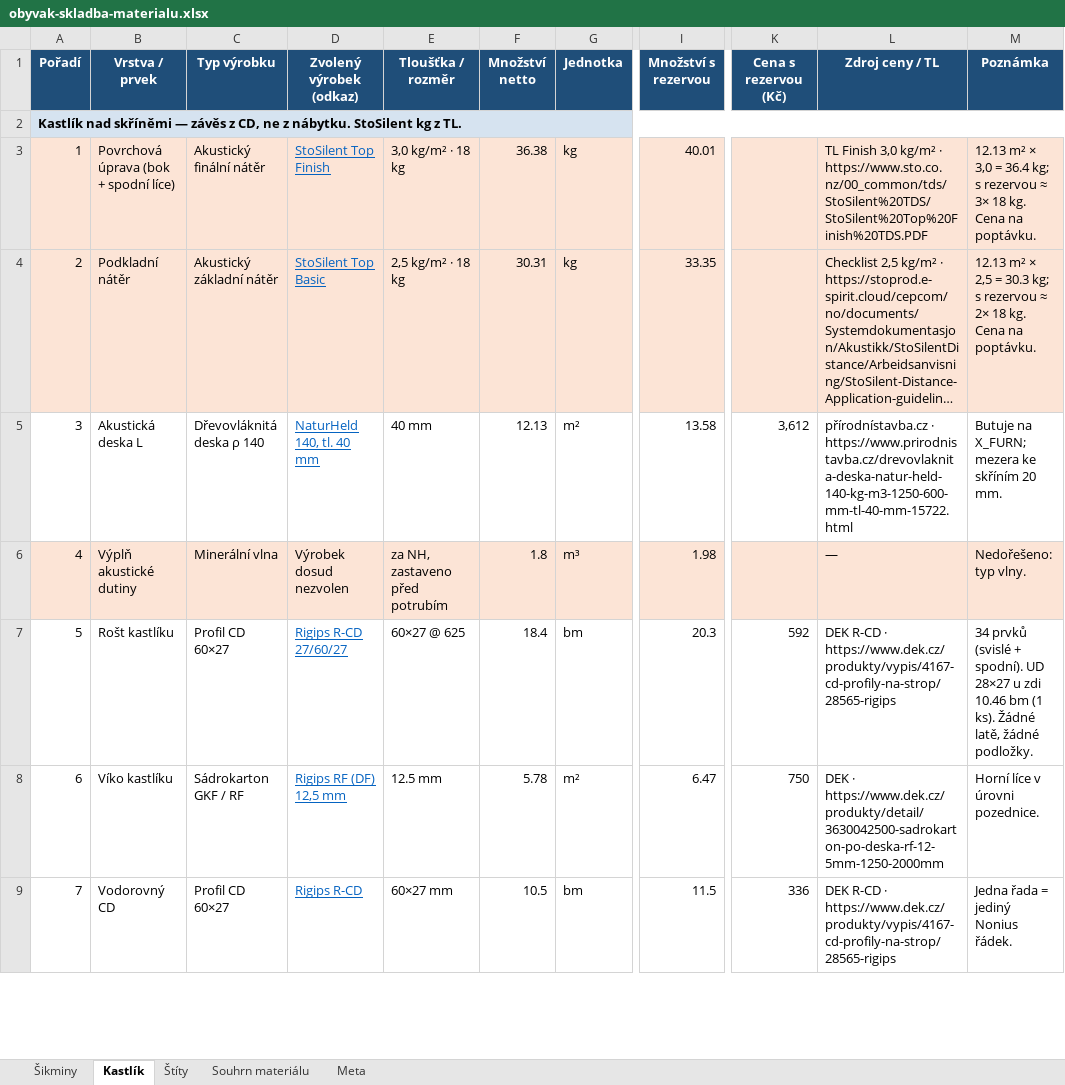
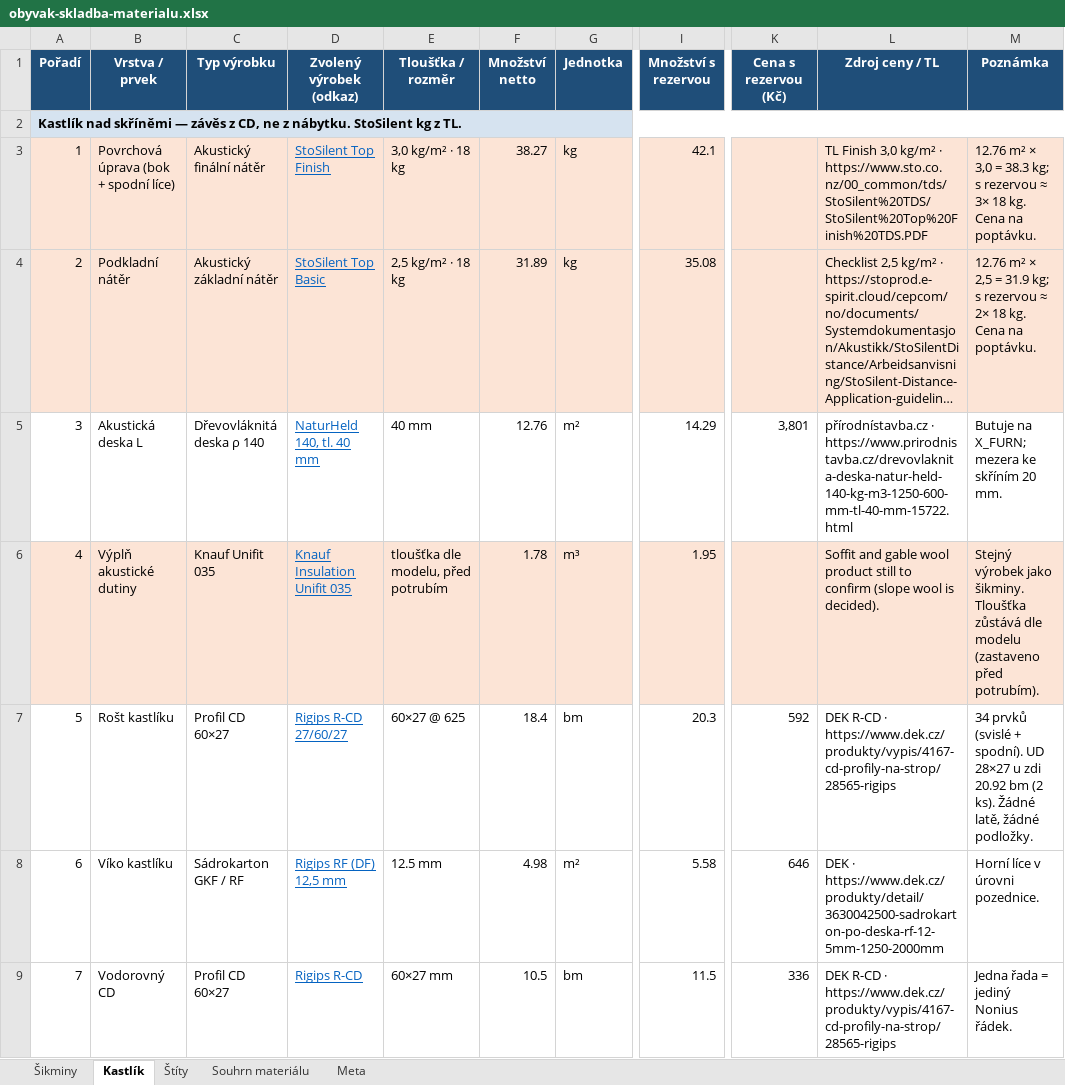
Before and after one commit to pteasima/Blueprints, an Excel workbook: obyvak-skladba-materialu.xlsx, sheet Kastlík, drawn as a sheet; only a part is shown, gaps mark what is left out; long unchanged cells end in …; values as stored, in another font and other column widths than the file's, no borders; the diff covers the shown part only; the diff names each change by its address in the sheet, - before the commit and + after, or states it on an @@ line.

```diff
--- a/obyvak-skladba-materialu.xlsx (sheet Kastlík)
+++ b/obyvak-skladba-materialu.xlsx (sheet Kastlík)
-F3 (Množství netto): 36.38
+F3 (Množství netto): 38.27
-I3 (Množství s rezervou): 40.01
+I3 (Množství s rezervou): 42.1
-M3 (Poznámka): 12.13 m² × 3,0 = 36.4 kg; s…
+M3 (Poznámka): 12.76 m² × 3,0 = 38.3 kg; s…
-F4 (Množství netto): 30.31
+F4 (Množství netto): 31.89
-I4 (Množství s rezervou): 33.35
+I4 (Množství s rezervou): 35.08
-M4 (Poznámka): 12.13 m² × 2,5 = 30.3 kg; s…
+M4 (Poznámka): 12.76 m² × 2,5 = 31.9 kg; s…
-F5 (Množství netto): 12.13
+F5 (Množství netto): 12.76
-I5 (Množství s rezervou): 13.58
+I5 (Množství s rezervou): 14.29
-K5 (Cena s rezervou (Kč)): 3,612
+K5 (Cena s rezervou (Kč)): 3,801
-C6 (Typ výrobku): Minerální vlna
+C6 (Typ výrobku): Knauf Unifit 035
-D6 (Zvolený výrobek (odkaz)): Výrobek dosud nezvolen
+D6 (Zvolený výrobek (odkaz)): Knauf Insulation Unifit 035
@@ D6 underline: off → on, text colour: black → #0563C1 @@
-E6 (Tloušťka / rozměr): za NH, zastaveno před potrubím
+E6 (Tloušťka / rozměr): tloušťka dle modelu, před potrubím
-F6 (Množství netto): 1.8
+F6 (Množství netto): 1.78
-I6 (Množství s rezervou): 1.98
+I6 (Množství s rezervou): 1.95
-L6 (Zdroj ceny / TL): —
+L6 (Zdroj ceny / TL): Soffit and gable wool product still to confirm (slope wool is decided).
-M6 (Poznámka): Nedořešeno: typ vlny.
+M6 (Poznámka): Stejný výrobek jako šikminy. Tloušťka zůstává dle modelu (zastaveno před potrubím).
-M7 (Poznámka): …u zdi 10.46 bm (1 ks). Žádné…
+M7 (Poznámka): …u zdi 20.92 bm (2 ks). Žádné…
-F8 (Množství netto): 5.78
+F8 (Množství netto): 4.98
-I8 (Množství s rezervou): 6.47
+I8 (Množství s rezervou): 5.58
-K8 (Cena s rezervou (Kč)): 750
+K8 (Cena s rezervou (Kč)): 646
```
Also changed, not shown: 13 edited cells elsewhere in this sheet, sheet Souhrn materiálu, sheet Šikminy, sheet Štíty, sheet Meta, 6 other files.
